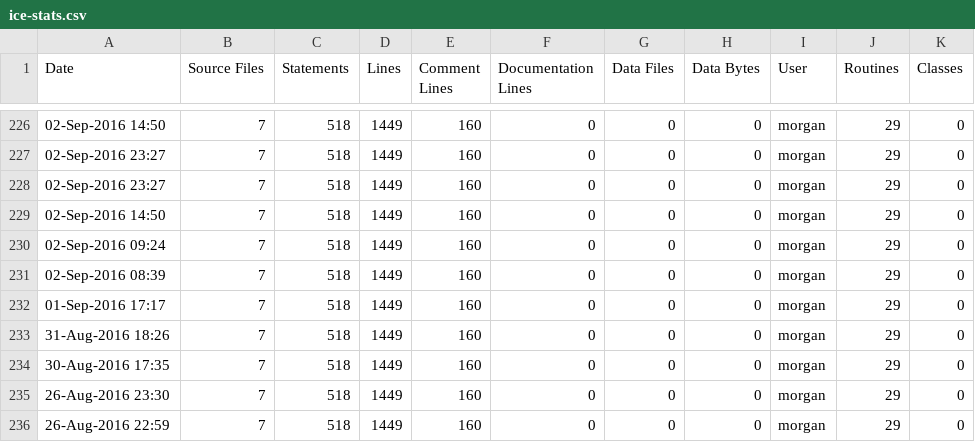
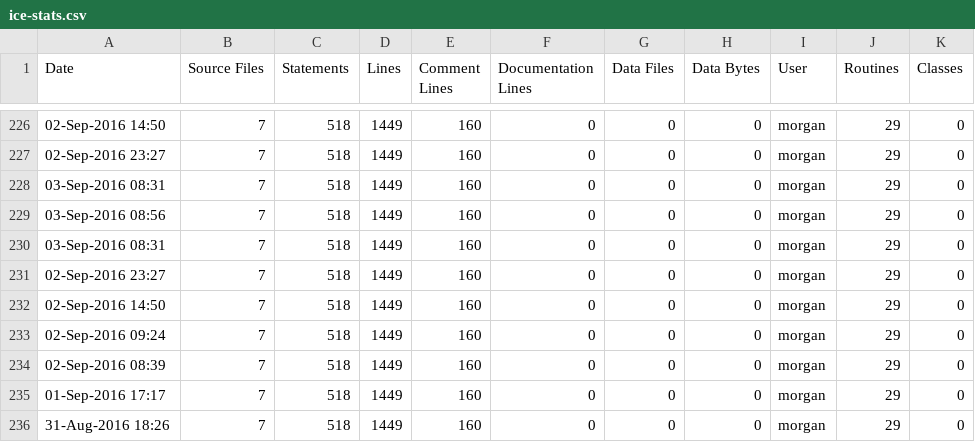
Before and after one commit to RomkoSI/G3D, a CSV file: G3D10/nfd.lib/ice-stats.csv, drawn as a sheet; only a part is shown, gaps mark what is left out; the shorter side is filled out with more unchanged rows; the diff names each change by its address in the sheet, - before the commit and + after, or states it on an @@ line.

```diff
--- a/G3D10/nfd.lib/ice-stats.csv
+++ b/G3D10/nfd.lib/ice-stats.csv
+row 228: 03-Sep-2016 08:31 | 7 | 518 | 1449 | 160 | 0 | 0 | 0 | morgan | 29 | 0
+row 229: 03-Sep-2016 08:56 | 7 | 518 | 1449 | 160 | 0 | 0 | 0 | morgan | 29 | 0
+row 230: 03-Sep-2016 08:31 | 7 | 518 | 1449 | 160 | 0 | 0 | 0 | morgan | 29 | 0
```
Also changed, not shown: G3D10/GLG3D.lib/ice-stats.csv, G3D10/civetweb.lib/ice-stats.csv, 13 other files.
